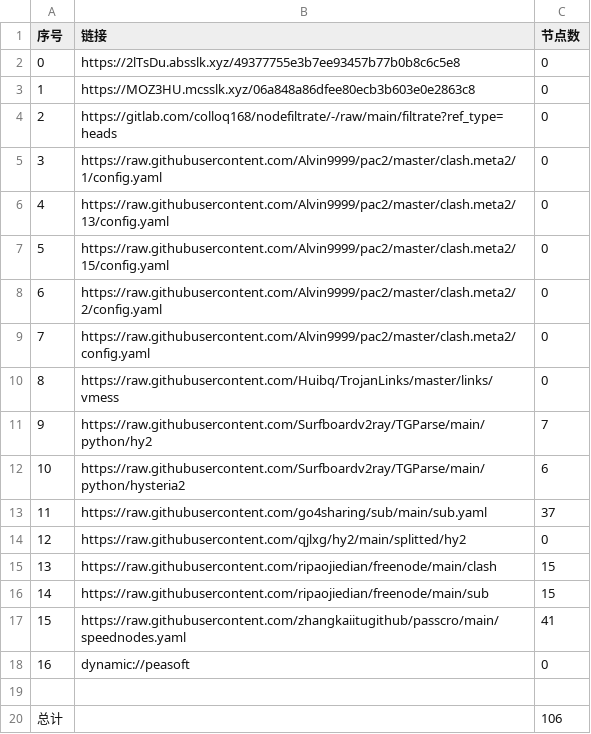
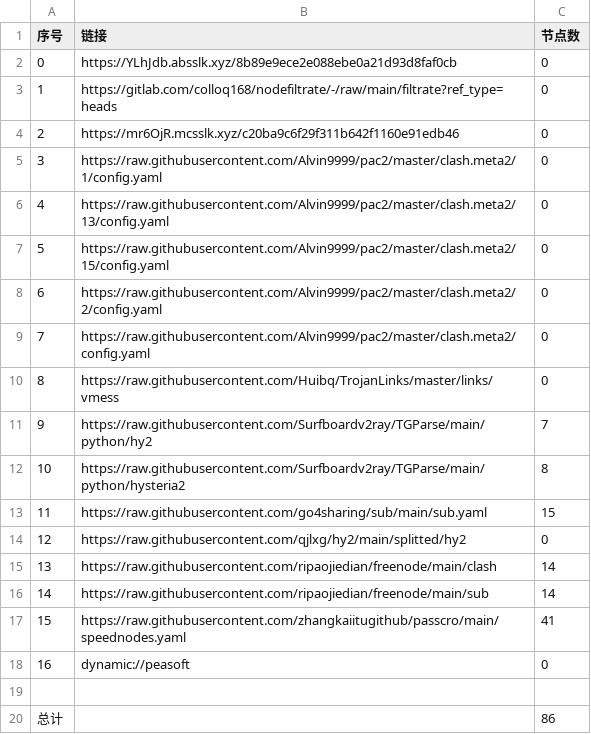
Before and after one commit to weg2025/AutoSearchPublicNodes, a CSV file: list_result.csv, drawn as a sheet.

```diff
--- a/list_result.csv
+++ b/list_result.csv
@@ -1,5 +1,5 @@
 序号,链接,节点数
-0,https://2lTsDu.absslk.xyz/49377755e3b7ee93457b77b0b8c6c5e8,0
-1,https://MOZ3HU.mcsslk.xyz/06a848a86dfee80ecb3b603e0e2863c8,0
-2,https://gitlab.com/colloq168/nodefiltrate/-/raw/main/filtrate?ref_type=heads,0
+0,https://YLhJdb.absslk.xyz/8b89e9ece2e088ebe0a21d93d8faf0cb,0
+1,https://gitlab.com/colloq168/nodefiltrate/-/raw/main/filtrate?ref_type=heads,0
+2,https://mr6OjR.mcsslk.xyz/c20ba9c6f29f311b642f1160e91edb46,0
 3,https://raw.githubusercontent.com/Alvin9999/pac2/master/clash.meta2/1/config.yaml,0
@@ -11,7 +11,7 @@
 9,https://raw.githubusercontent.com/Surfboardv2ray/TGParse/main/python/hy2,7
-10,https://raw.githubusercontent.com/Surfboardv2ray/TGParse/main/python/hysteria2,6
-11,https://raw.githubusercontent.com/go4sharing/sub/main/sub.yaml,37
+10,https://raw.githubusercontent.com/Surfboardv2ray/TGParse/main/python/hysteria2,8
+11,https://raw.githubusercontent.com/go4sharing/sub/main/sub.yaml,15
 12,https://raw.githubusercontent.com/qjlxg/hy2/main/splitted/hy2,0
-13,https://raw.githubusercontent.com/ripaojiedian/freenode/main/clash,15
-14,https://raw.githubusercontent.com/ripaojiedian/freenode/main/sub,15
+13,https://raw.githubusercontent.com/ripaojiedian/freenode/main/clash,14
+14,https://raw.githubusercontent.com/ripaojiedian/freenode/main/sub,14
 15,https://raw.githubusercontent.com/zhangkaiitugithub/passcro/main/speednodes.yaml,41
@@ -19,2 +19,2 @@
 
-总计,,106
+总计,,86
```
Also changed, not shown: 19 other files.
